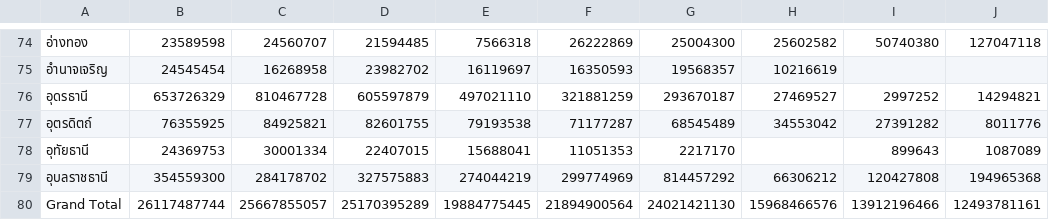
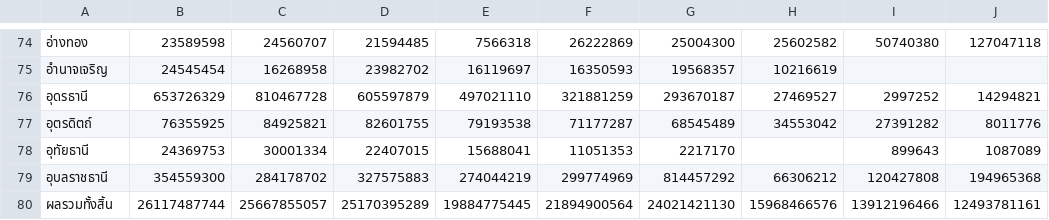
Before and after one commit to Akkaranee092/BUS-INT, a CSV file: sme.csv, drawn as a sheet; only a part is shown, gaps mark what is left out; the diff names each change by its address in the sheet, - before the commit and + after, or states it on an @@ line.

Commit message:
Update sme.csv

```diff
--- a/sme.csv
+++ b/sme.csv
-A80: Grand Total
+A80: ผลรวมทั้งสิ้น
```
